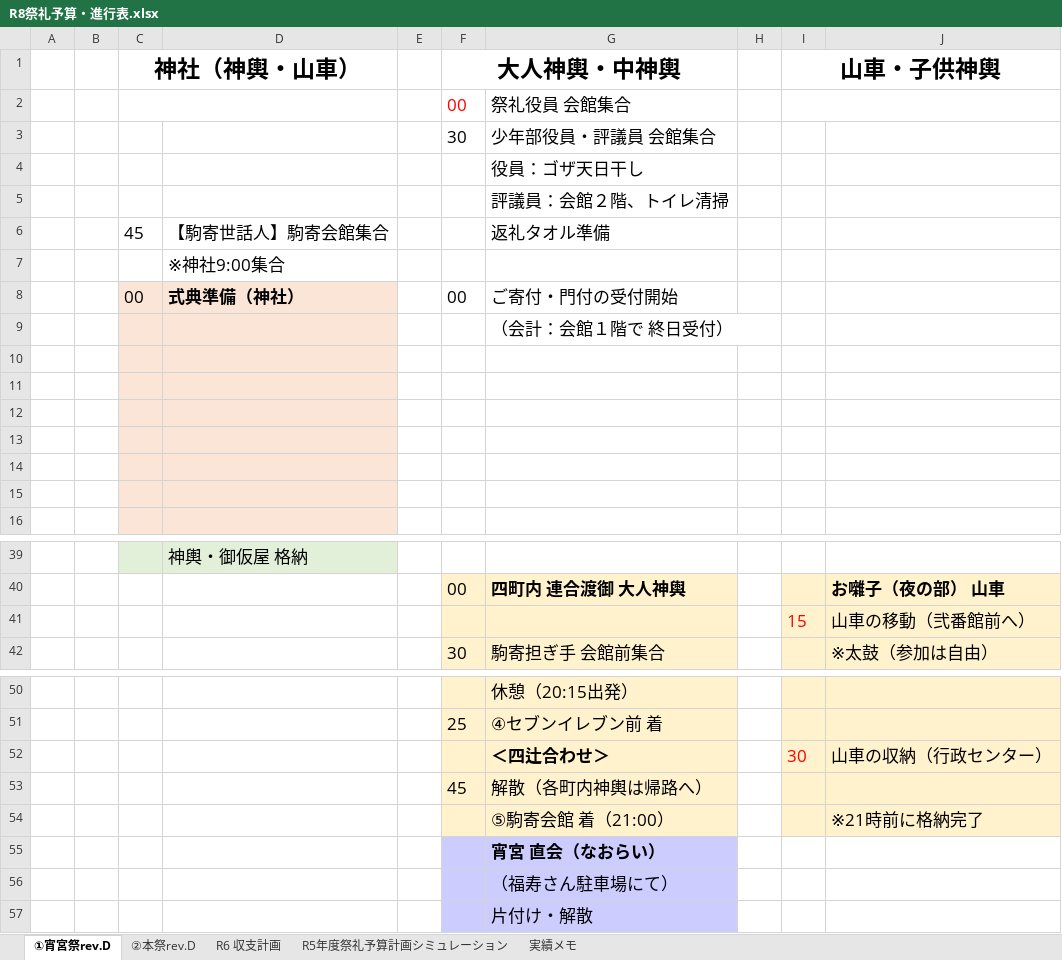
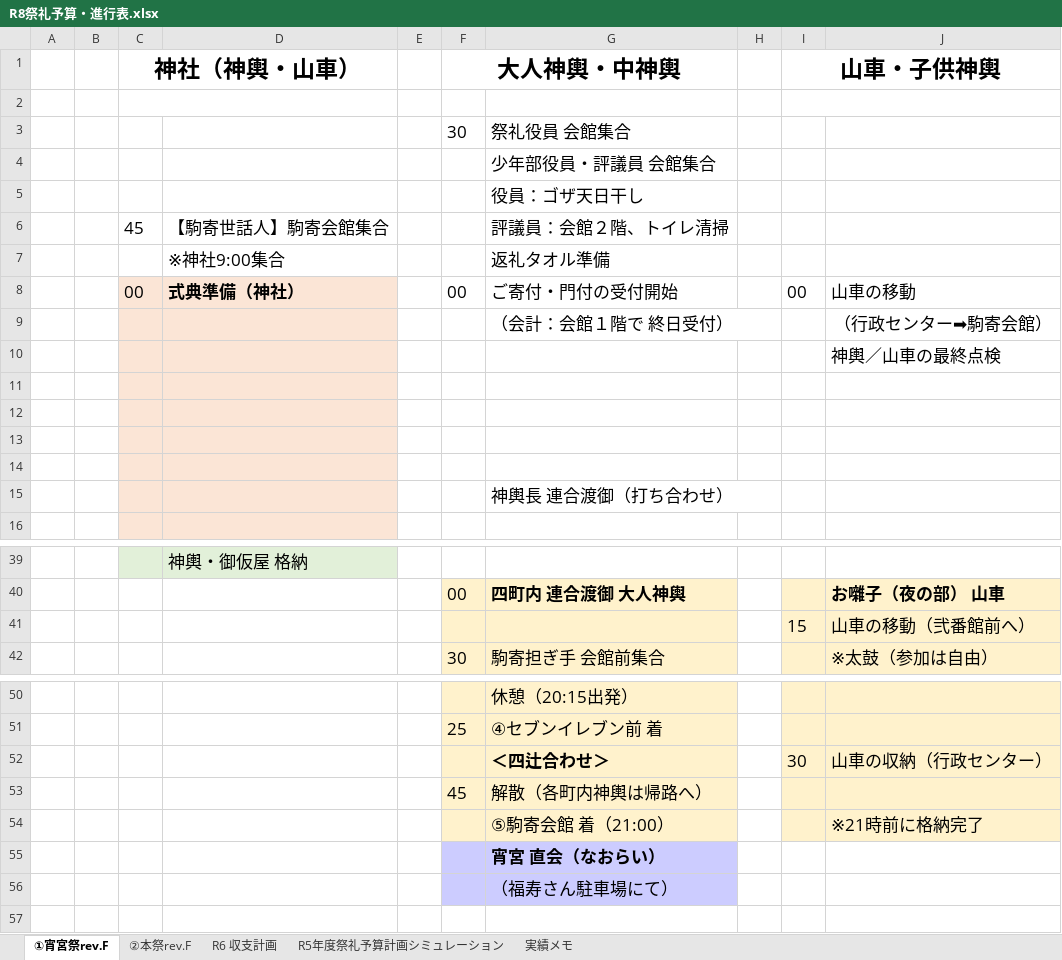
Before and after one commit to git-91011tds/komatest, an Excel workbook: 2026-06/R8祭礼予算・進行表.xlsx, sheet ①宵宮祭rev.F, drawn as a sheet; only a part is shown, gaps mark what is left out; values as stored, in another font and other column widths than the file's, no borders; charts and pictures not drawn; removed rows and columns are numbered as before the commit, all else as after; the diff names each change by its address in the sheet, - before the commit and + after, or states it on an @@ line.

```diff
--- a/2026-06/R8祭礼予算・進行表.xlsx (sheet ①宵宮祭rev.F)
+++ b/2026-06/R8祭礼予算・進行表.xlsx (sheet ①宵宮祭rev.F)
-sheet tab: ①宵宮祭rev.D
+sheet tab: ①宵宮祭rev.F
-sheet tab: ②本祭rev.D
+sheet tab: ②本祭rev.F
-row 2:  |  |  |  |  | 00 | 祭礼役員 会館集合
+row 2: (empty)
-G3: 少年部役員・評議員 会館集合
+G3: 祭礼役員 会館集合
+row 4:  |  |  |  |  |  | 少年部役員・評議員 会館集合
-row 5:  |  |  |  |  |  | 評議員：会館２階、トイレ清掃
-G6: 返礼タオル準備
+G6: 評議員：会館２階、トイレ清掃
-G7: (empty)
+G7: 返礼タオル準備
-I8 (山車・子供神輿): (empty)
+I8 (山車・子供神輿): 00
-J8: (empty)
+J8: 山車の移動
-J9: (empty)
+J9: （行政センター➡駒寄会館）
+row 10:  |  |  |  |  |  |  |  |  | 神輿／山車の最終点検
-G15: (empty)
+G15: 神輿長 連合渡御（打ち合わせ）
-row 15: (empty)
-I41 text colour: #FF0000
+I41 text colour: black
-I52 text colour: #FF0000
+I52 text colour: black
-row 57:  |  |  |  |  |  | 片付け・解散
```
Also changed, not shown: sheet ②本祭rev.F, charts or pictures, 1 other file.
